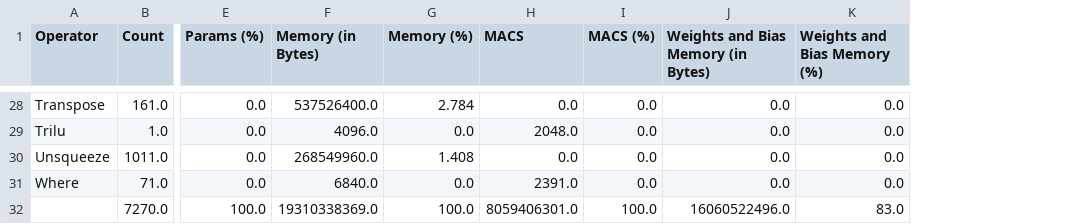
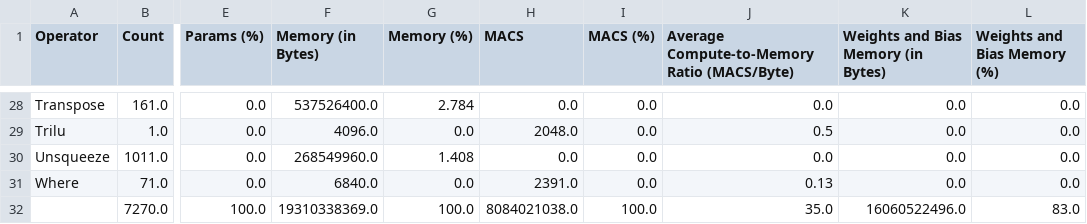
Before and after one commit to shamith2/onnxInference, a CSV file: results/onnxProfile/logs/llama3_8b_fp16/llama3_8b_fp16_decodePhase_grouped_summary.csv, drawn as a sheet; only a part is shown, gaps mark what is left out; the diff covers the shown part only; the diff names each change by its address in the sheet, - before the commit and + after, or states it on an @@ line.

Commit message:
added compute (macs) profiling

```diff
--- a/results/onnxProfile/logs/llama3_8b_fp16/llama3_8b_fp16_decodePhase_grouped_summary.csv
+++ b/results/onnxProfile/logs/llama3_8b_fp16/llama3_8b_fp16_decodePhase_grouped_summary.csv
+column J, row 1: Average Compute-to-Memory Ratio (MACS/Byte); rows 28-32: 0.0 | 0.5 | 0.0 | 0.13 | 35.0
-H32 (MACS): 8059406301.0
+H32 (MACS): 8084021038.0
```
Also changed, not shown: 12 edited cells elsewhere in this file, 6 other files.
